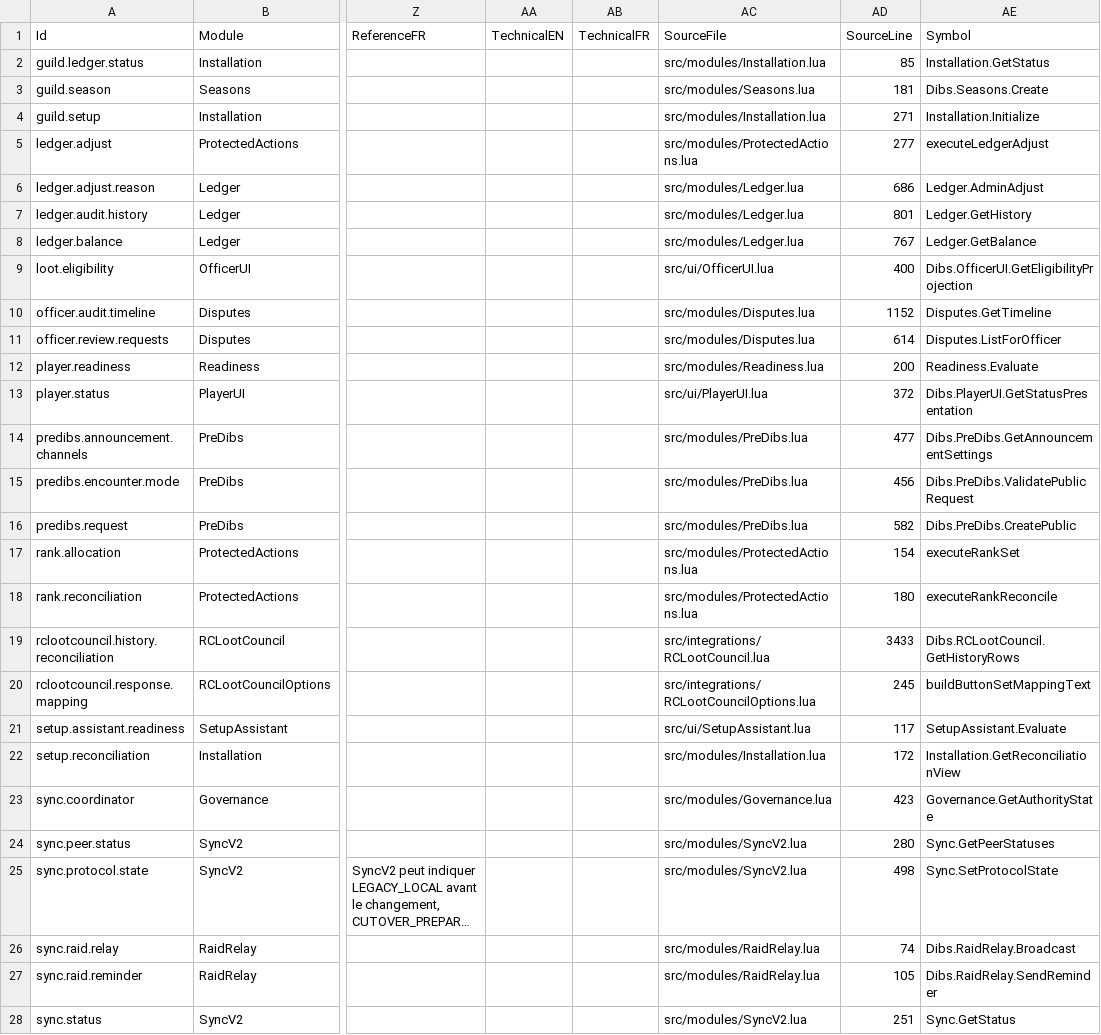
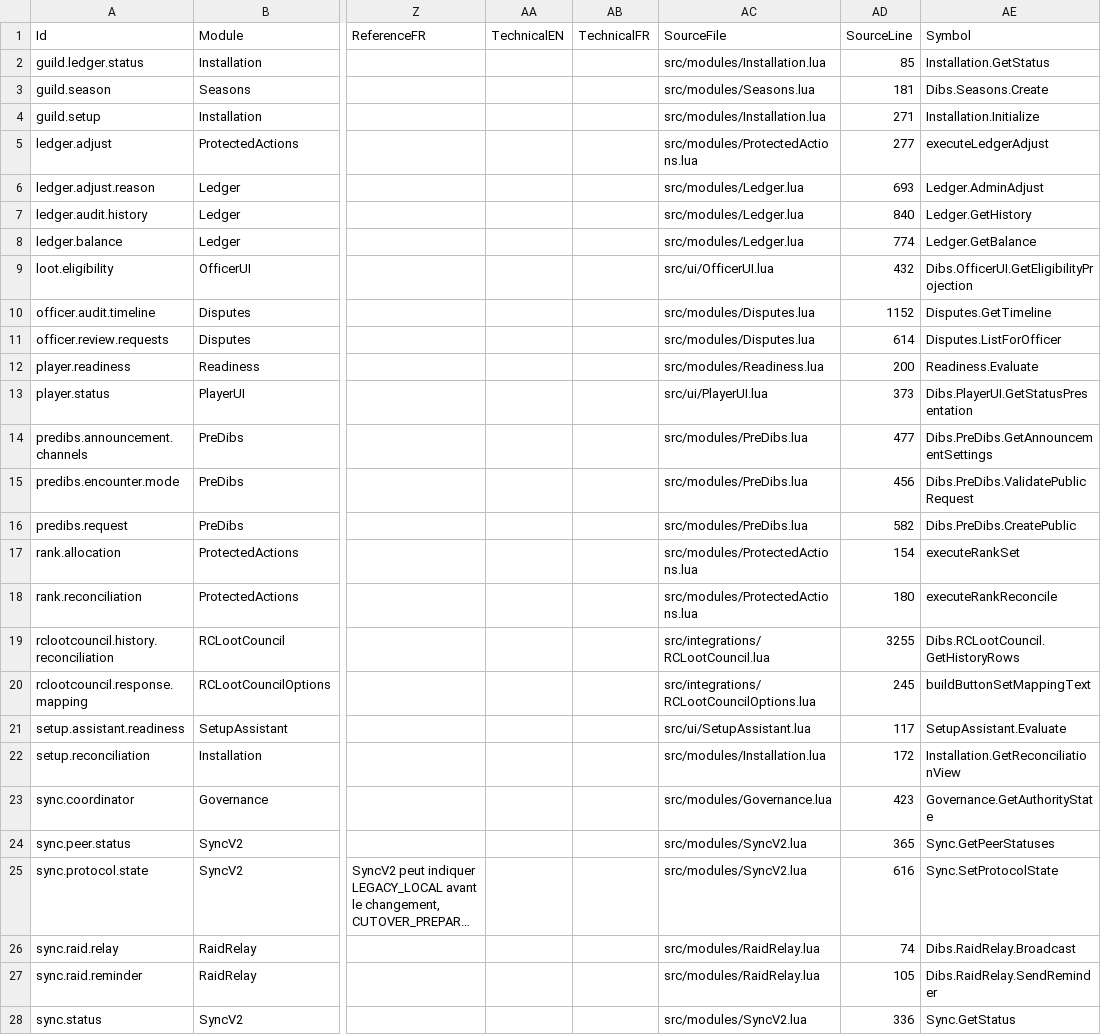
Before and after one commit to TrueBrujah/RCLootCouncil_dibs, a CSV file: docs/generated/documentation.csv, drawn as a sheet; only a part is shown, gaps mark what is left out; long unchanged cells end in …; the diff names each change by its address in the sheet, - before the commit and + after, or states it on an @@ line.

```diff
--- a/docs/generated/documentation.csv
+++ b/docs/generated/documentation.csv
-AD6: 686
+AD6: 693
-AD7: 801
+AD7: 840
-AD8: 767
+AD8: 774
-AD9: 400
+AD9: 432
-AD13: 372
+AD13: 373
-AD19: 3433
+AD19: 3255
-AD24: 280
+AD24: 365
-AD25: 498
+AD25: 616
-AD28: 251
+AD28: 336
```
Also changed, not shown: 57 other files.
